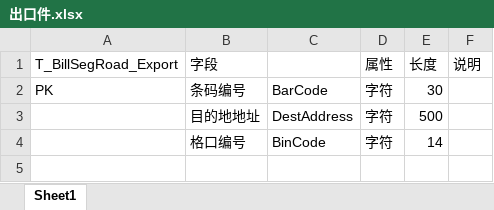
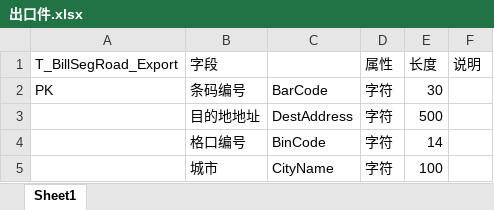
Before and after one commit to qianch/LongManager, an Excel workbook: document/出口件.xlsx, sheet Sheet1, drawn as a sheet; values as stored, in another font and other column widths than the file's, no borders; the diff names each change by its address in the sheet, - before the commit and + after, or states it on an @@ line.

Commit message:
出口件BillExport增加到达城市

```diff
--- a/document/出口件.xlsx (sheet Sheet1)
+++ b/document/出口件.xlsx (sheet Sheet1)
+row 5:  | 城市 | CityName | 字符 | 100
```
Also changed, not shown: 2 other files.
